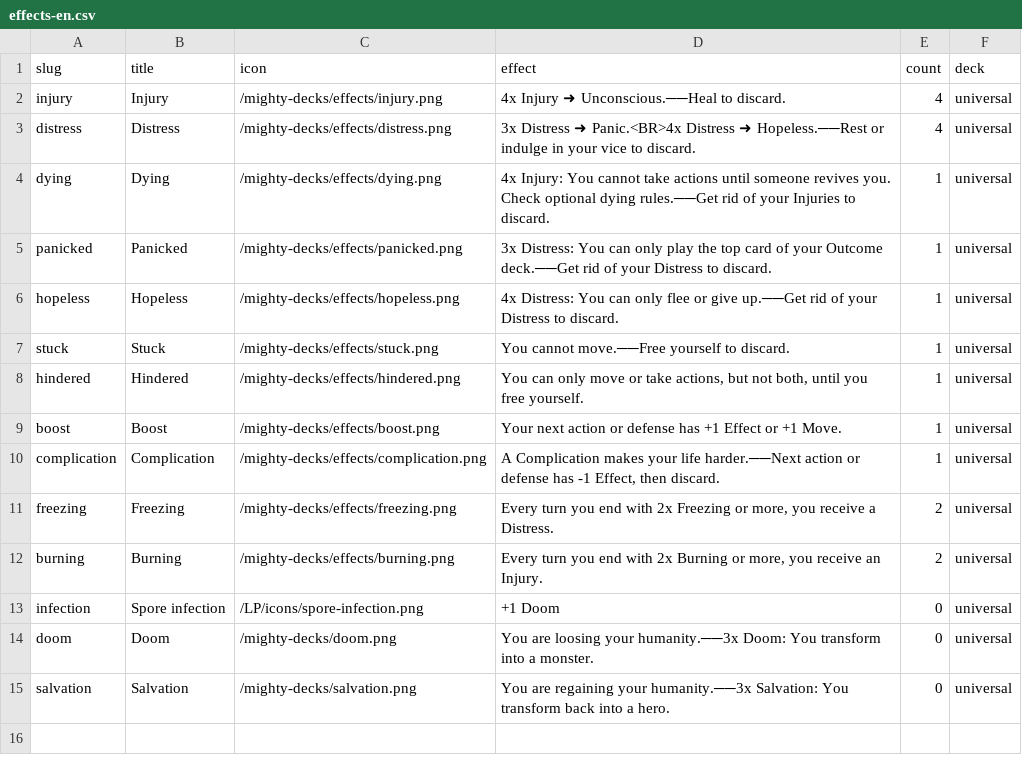
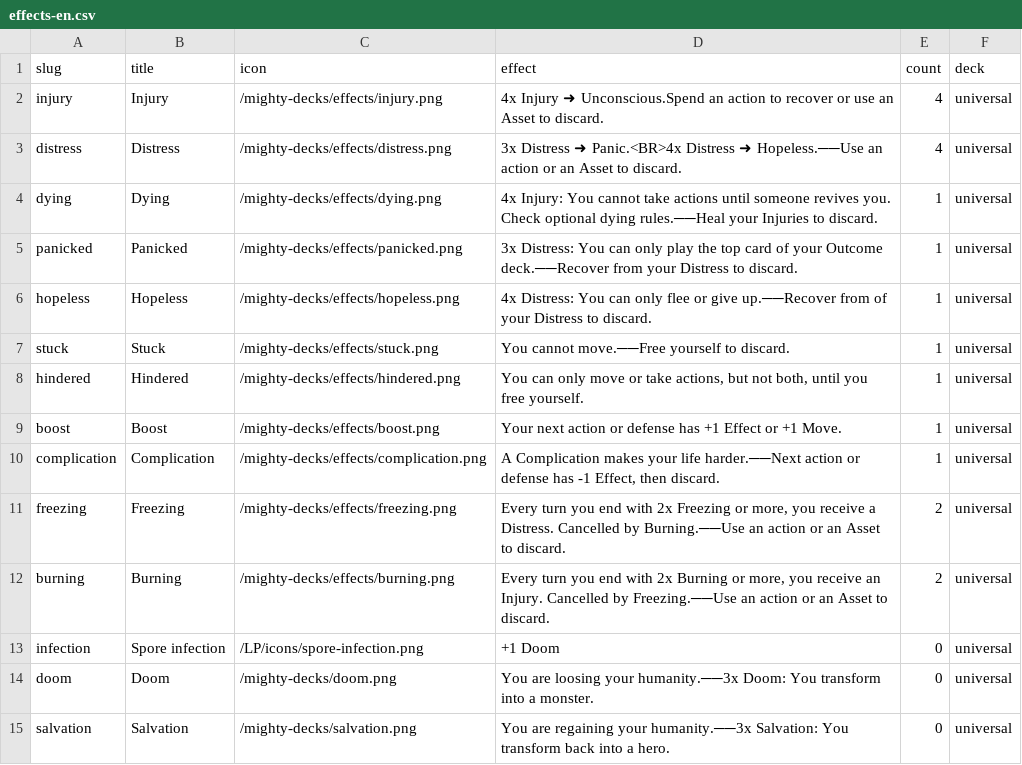
Before and after one commit to tomasreichmann/board-game-prototypes, a CSV file: src/prototypes/kick-ass-cards/data/effects-en.csv, drawn as a sheet.

Commit message:
MD Update counter images and enhance EffectCard and OutcomeCard components for improved visuals and functionality

```diff
--- a/src/prototypes/kick-ass-cards/data/effects-en.csv
+++ b/src/prototypes/kick-ass-cards/data/effects-en.csv
@@ -1,7 +1,7 @@
 "slug","title","icon","effect","count","deck"
-"injury","Injury","/mighty-decks/effects/injury.png","4x Injury ➜ Unconscious.──Heal to discard.",4,"universal"
-"distress","Distress","/mighty-decks/effects/distress.png","3x Distress ➜ Panic.<BR>4x Distress ➜ Hopeless.──Rest or indulge in your vice to discard.",4,"universal"
-"dying","Dying","/mighty-decks/effects/dying.png","4x Injury: You cannot take actions until someone revives you. Check optional dying rules.──Get rid of your Injuries to discard.",1,"universal"
-"panicked","Panicked","/mighty-decks/effects/panicked.png","3x Distress: You can only play the top card of your Outcome deck.──Get rid of your Distress to discard.",1,"universal"
-"hopeless","Hopeless","/mighty-decks/effects/hopeless.png","4x Distress: You can only flee or give up.──Get rid of your Distress to discard.",1,"universal"
+"injury","Injury","/mighty-decks/effects/injury.png","4x Injury ➜ Unconscious.Spend an action to recover or use an Asset to discard.",4,"universal"
+"distress","Distress","/mighty-decks/effects/distress.png","3x Distress ➜ Panic.<BR>4x Distress ➜ Hopeless.──Use an action or an Asset to discard.",4,"universal"
+"dying","Dying","/mighty-decks/effects/dying.png","4x Injury: You cannot take actions until someone revives you. Check optional dying rules.──Heal your Injuries to discard.",1,"universal"
+"panicked","Panicked","/mighty-decks/effects/panicked.png","3x Distress: You can only play the top card of your Outcome deck.──Recover from your Distress to discard.",1,"universal"
+"hopeless","Hopeless","/mighty-decks/effects/hopeless.png","4x Distress: You can only flee or give up.──Recover from of your Distress to discard.",1,"universal"
 "stuck","Stuck","/mighty-decks/effects/stuck.png","You cannot move.──Free yourself to discard.",1,"universal"
@@ -10,4 +10,4 @@
 "complication","Complication","/mighty-decks/effects/complication.png","A Complication makes your life harder.──Next action or defense has -1 Effect, then discard.",1,"universal"
-"freezing","Freezing","/mighty-decks/effects/freezing.png","Every turn you end with 2x Freezing or more, you receive a Distress.",2,"universal"
-"burning","Burning","/mighty-decks/effects/burning.png","Every turn you end with 2x Burning or more, you receive an Injury.",2,"universal"
+"freezing","Freezing","/mighty-decks/effects/freezing.png","Every turn you end with 2x Freezing or more, you receive a Distress. Cancelled by Burning.──Use an action or an Asset to discard.",2,"universal"
+"burning","Burning","/mighty-decks/effects/burning.png","Every turn you end with 2x Burning or more, you receive an Injury. Cancelled by Freezing.──Use an action or an Asset to discard.",2,"universal"
 "infection","Spore infection","/LP/icons/spore-infection.png","+1 Doom",0,"universal"
```
Also changed, not shown: src/prototypes/kick-ass-cards/data/outcomes-en.csv, 16 other files.
